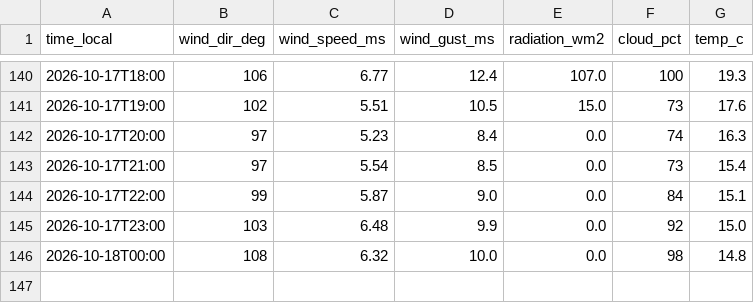
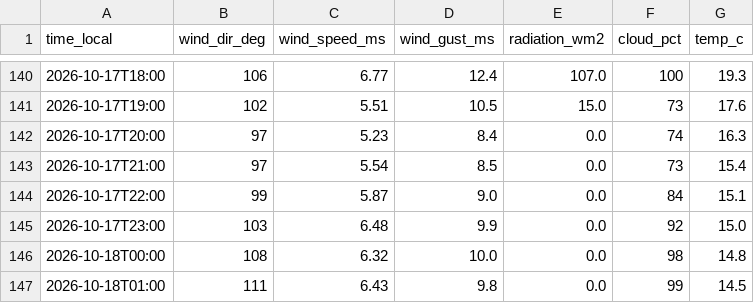
Before and after one commit to SanDav2011/atyrau-air, a CSV file: data/wind.csv, drawn as a sheet; only a part is shown, gaps mark what is left out; the diff names each change by its address in the sheet, - before the commit and + after, or states it on an @@ line.

```diff
--- a/data/wind.csv
+++ b/data/wind.csv
+row 147: 2026-10-18T01:00 | 111 | 6.43 | 9.8 | 0.0 | 99 | 14.5
```
Also changed, not shown: 1 other file.
